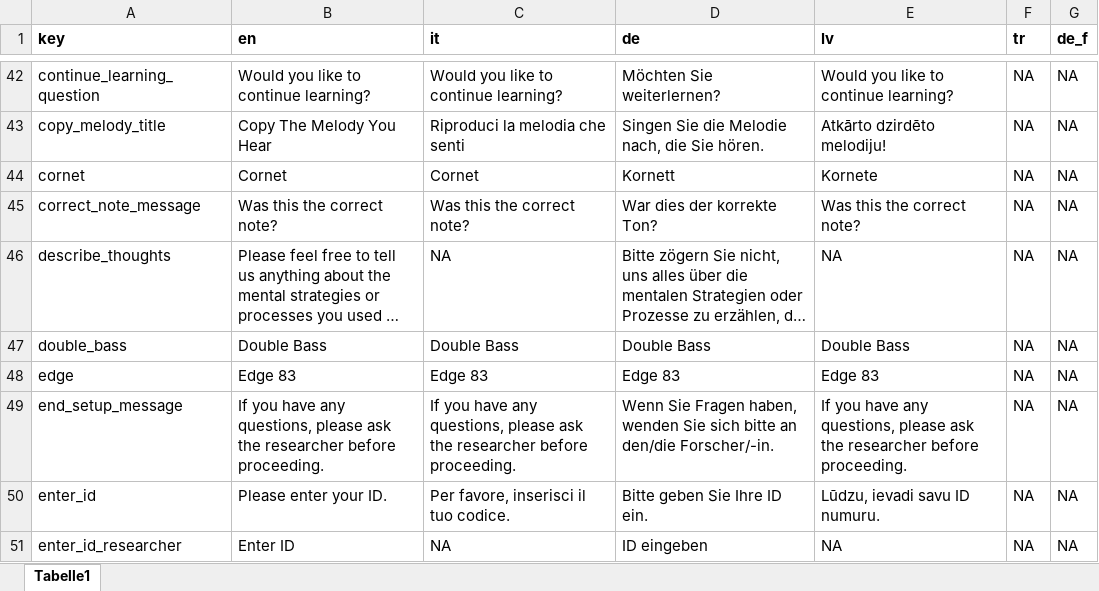
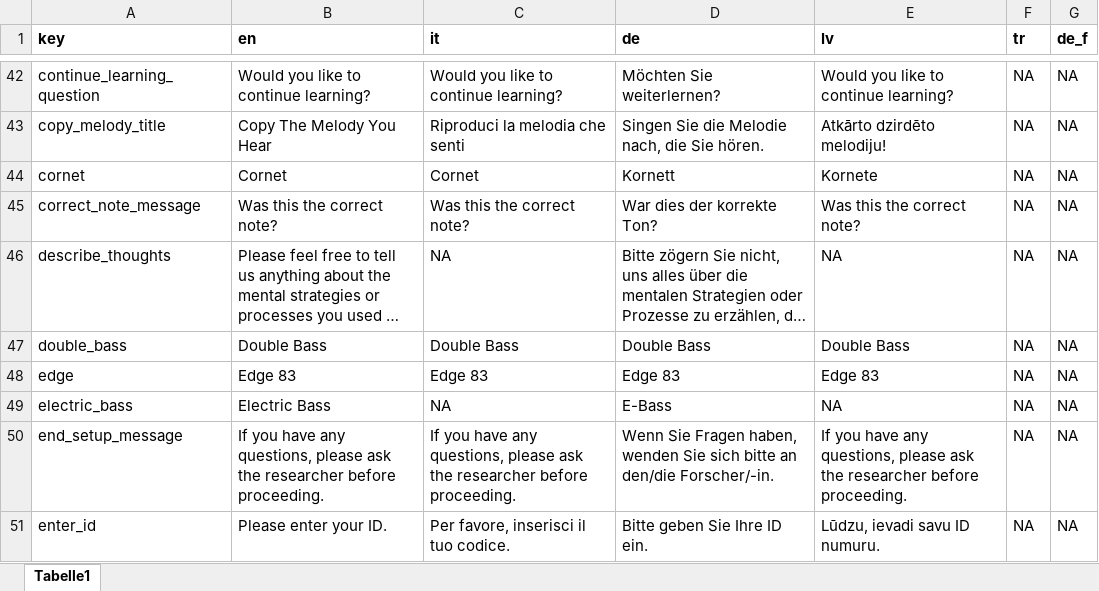
Before and after one commit to sebsilas/musicassessr, an Excel workbook: data-raw/musicassessr_dict.xlsx, sheet Tabelle1, drawn as a sheet; only a part is shown, gaps mark what is left out; the shorter side is filled out with more unchanged rows; long unchanged cells end in …; values as stored, in another font and other column widths than the file's, no borders; the diff names each change by its address in the sheet, - before the commit and + after, or states it on an @@ line.

Commit message:
Make sure E-Bass has translations

```diff
--- a/data-raw/musicassessr_dict.xlsx (sheet Tabelle1)
+++ b/data-raw/musicassessr_dict.xlsx (sheet Tabelle1)
+row 49: electric_bass | Electric Bass | NA | E-Bass | NA | NA | NA
```
Also changed, not shown: 4 other files.
